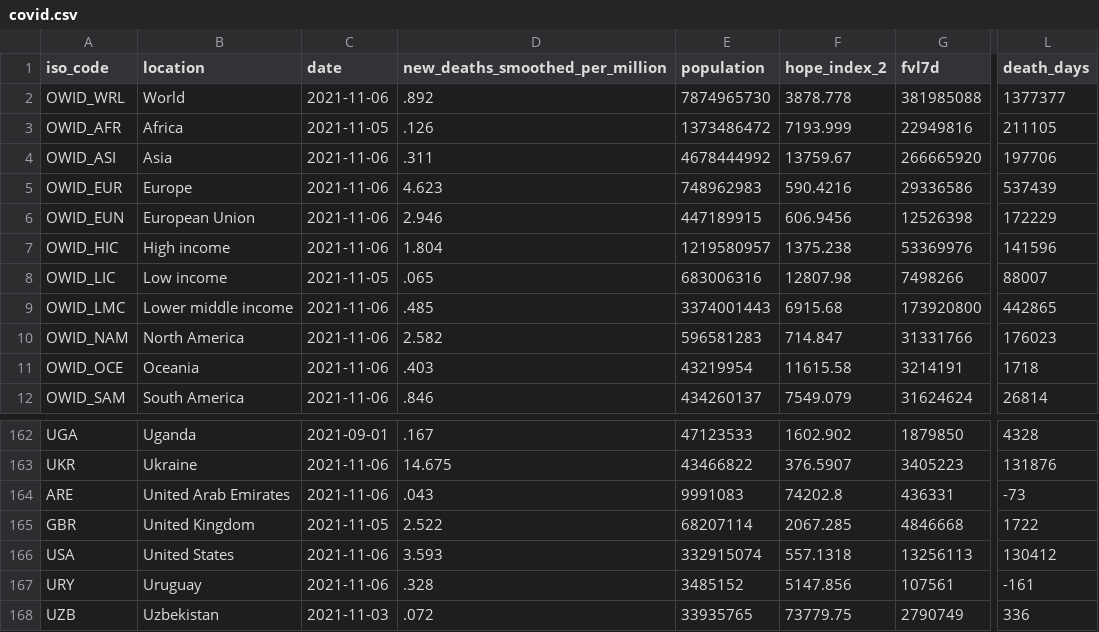
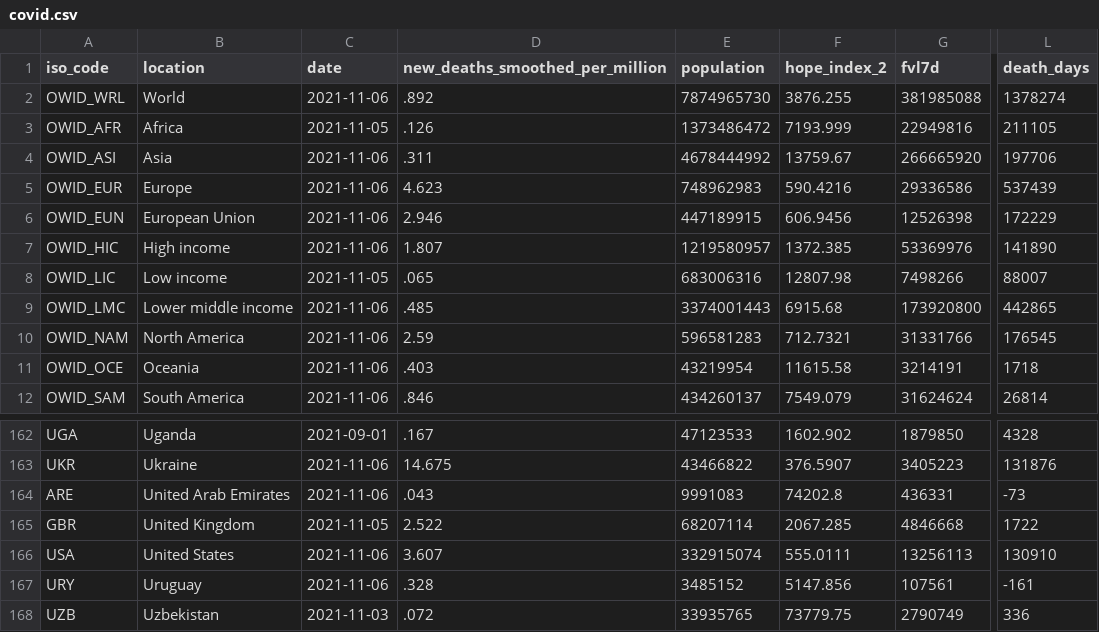
Before and after one commit to jonathanold/jonathanold.github.io, a CSV file: docs/otherdata/covid.csv, drawn as a sheet; only a part is shown, gaps mark what is left out; the diff names each change by its address in the sheet, - before the commit and + after, or states it on an @@ line.

```diff
--- a/docs/otherdata/covid.csv
+++ b/docs/otherdata/covid.csv
-F2 (hope_index_2): 3878.778
+F2 (hope_index_2): 3876.255
-L2 (death_days): 1377377
+L2 (death_days): 1378274
-D7 (new_deaths_smoothed_per_million): 1.804
+D7 (new_deaths_smoothed_per_million): 1.807
-F7 (hope_index_2): 1375.238
+F7 (hope_index_2): 1372.385
-L7 (death_days): 141596
+L7 (death_days): 141890
-D10 (new_deaths_smoothed_per_million): 2.582
+D10 (new_deaths_smoothed_per_million): 2.59
-F10 (hope_index_2): 714.847
+F10 (hope_index_2): 712.7321
-L10 (death_days): 176023
+L10 (death_days): 176545
-D166 (new_deaths_smoothed_per_million): 3.593
+D166 (new_deaths_smoothed_per_million): 3.607
-F166 (hope_index_2): 557.1318
+F166 (hope_index_2): 555.0111
-L166 (death_days): 130412
+L166 (death_days): 130910
```
Also changed, not shown: static/otherdata/covid.csv.
